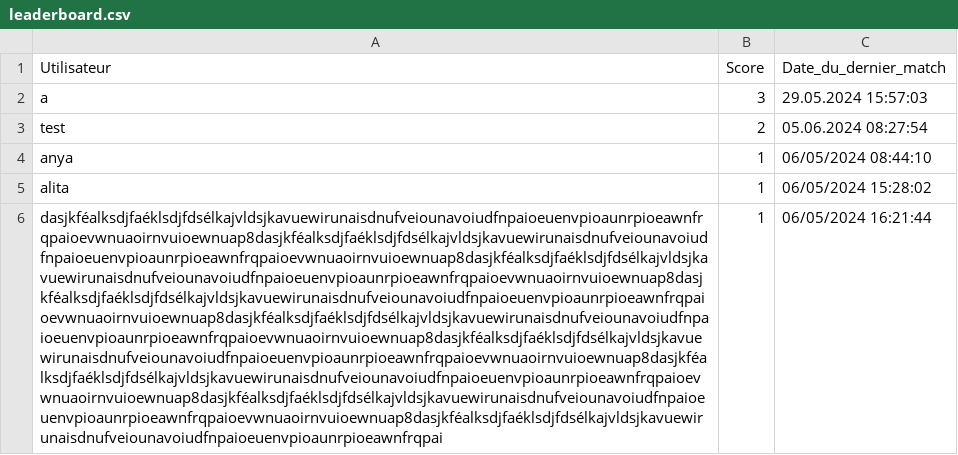
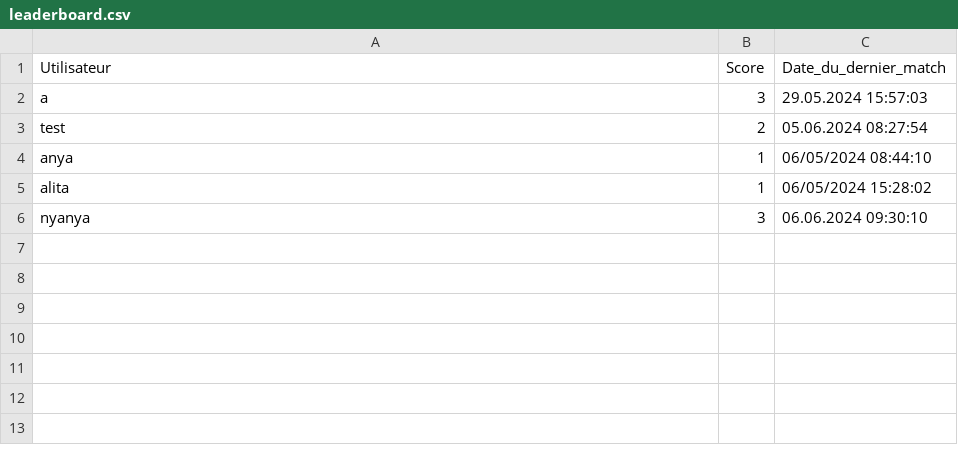
Before and after one commit to Voeffray-Lucielle-EMF/122-Morpion, a CSV file: leaderboard.csv, drawn as a sheet; removed rows and columns are numbered as before the commit, all else as after; the diff names each change by its address in the sheet, - before the commit and + after, or states it on an @@ line.

```diff
--- a/leaderboard.csv
+++ b/leaderboard.csv
-row 6: dasjkféalksdjfaéklsdjfdsélkajvldsjkavuewirunaisdnufveiounavoiudfnpaioeuenvpioaunrpioeawnfrqpaioevwnuaoirnvuioewnuap8dasjkféalksdjfaéklsdjfdsélkajvldsjkavuewirunaisdnufveiounavoiudfnpaioeuenvpioaunrpioeawnfrqpaioevwnuaoirnvuioewnuap8dasjkféalksdjfaéklsdjfdsélkajvldsjkavuewirunaisdnufveiounavoiudfnpaioeuenvpioaunrpioeawnfrqpaioevwnuaoirnvuioewnuap8dasjkféalksdjfaéklsdjfdsélkajvldsjkavuewirunaisdnufveiounavoiudfnpaioeuenvpioaunrpioeawnfrqpaioevwnuaoirnvuioewnuap8dasjkféalksdjfaéklsdjfdsélkajvldsjkavuewirunaisdnufveiounavoiudfnpaioeuenvpioaunrpioeawnfrqpaioevwnuaoirnvuioewnuap8dasjkféalksdjfaéklsdjfdsélkajvldsjkavuewirunaisdnufveiounavoiudfnpaioeuenvpioaunrpioeawnfrqpaioevwnuaoirnvuioewnuap8dasjkféalksdjfaéklsdjfdsélkajvldsjkavuewirunaisdnufveiounavoiudfnpaioeuenvpioaunrpioeawnfrqpaioevwnuaoirnvuioewnuap8dasjkféalksdjfaéklsdjfdsélkajvldsjkavuewirunaisdnufveiounavoiudfnpaioeuenvpioaunrpioeawnfrqpaioevwnuaoirnvuioewnuap8dasjkféalksdjfaéklsdjfdsélkajvldsjkavuewirunaisdnufveiounavoiudfnpaioeuenvpioaunrpioeawnfrqpai | 1 | 06/05/2024 16:21:44
+row 6: nyanya | 3 | 06.06.2024 09:30:10
```
Also changed, not shown: 1 other file.
